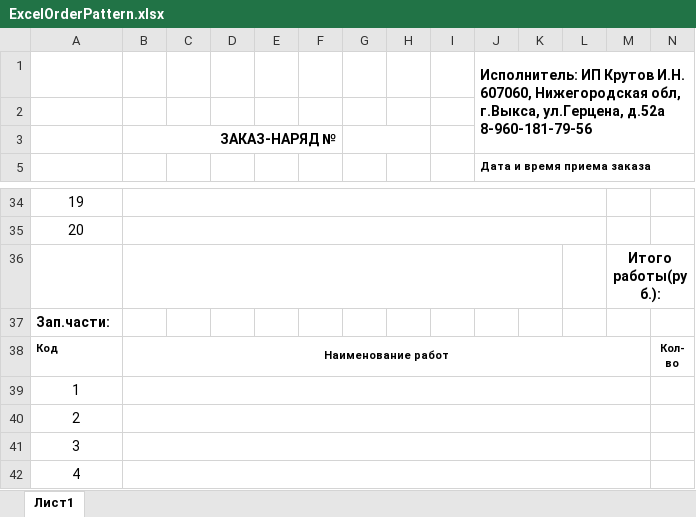
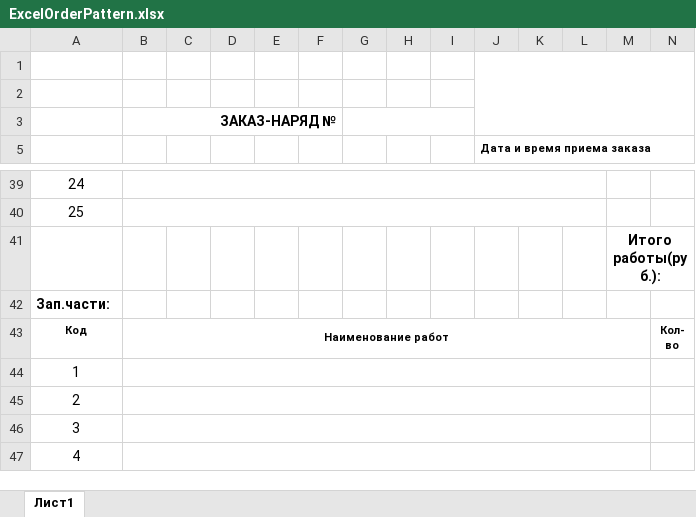
Before and after one commit to AlekseyKrutov/AutoService, an Excel workbook: AutoService/ExcelPatterns/ExcelOrderPattern.xlsx, sheet Лист1, drawn as a sheet; only a part is shown, gaps mark what is left out; values as stored, in another font and other column widths than the file's, no borders; removed rows and columns are numbered as before the commit, all else as after; ↵ is a line break in a cell; the diff covers the shown part only; the diff names each change by its address in the sheet, - before the commit and + after, or states it on an @@ line.

```diff
--- a/AutoService/ExcelPatterns/ExcelOrderPattern.xlsx (sheet Лист1)
+++ b/AutoService/ExcelPatterns/ExcelOrderPattern.xlsx (sheet Лист1)
-J1 (Дата и время приема заказа): Исполнитель: ИП Крутов И.Н. 607060, Нижегородская обл, г.Выкса, ул.Герцена, д.52а ↵ 8-960-181-79-56
+J1 (Дата и время приема заказа): (empty)
-G3:H3 merged
+G3:I3 merged
@@ column A renumbered from row 21 down @@
-B36:K36 merged
-A43 alignment: left
+A43 alignment: center
```
Also changed, not shown: 10 added rows, cell formats and merged cells elsewhere in this sheet, AutoService/ExcelPatterns/ExcelPatternAct.xlsx, AutoService/ExcelPatterns/ExcelPatternBill.xlsx, 36 other files.
